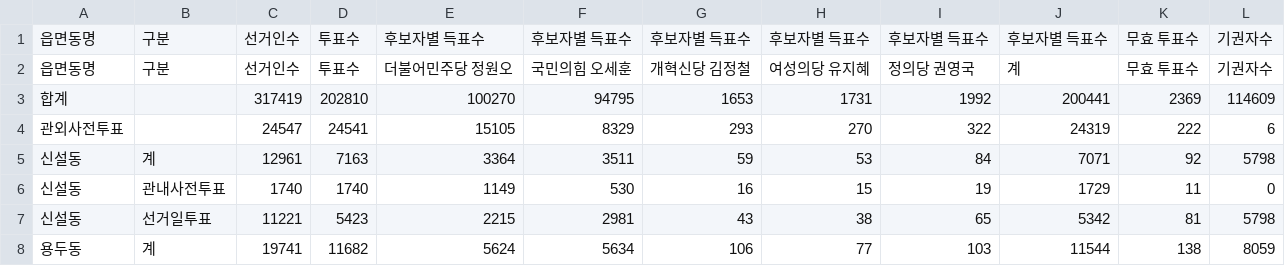
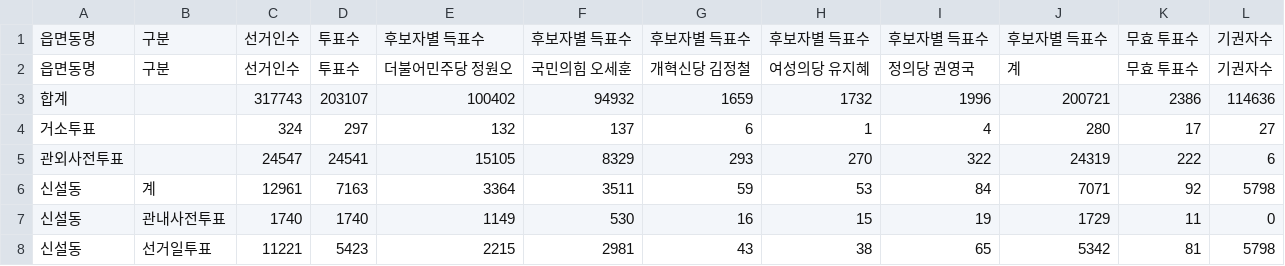
Before and after one commit to anonymous-engineer-25/anonymous-engineer-25.github.io, a CSV file: recent/서울_동대문구.csv, drawn as a sheet; only a part is shown; the shorter side is filled out with more unchanged rows.

```diff
--- a/recent/서울_동대문구.csv
+++ b/recent/서울_동대문구.csv
@@ -2,3 +2,4 @@
 읍면동명,구분,선거인수,투표수,더불어민주당 정원오,국민의힘 오세훈,개혁신당 김정철,여성의당 유지혜,정의당 권영국,계,무효 투표수,기권자수
-합계,,317419,202810,100270,94795,1653,1731,1992,200441,2369,114609
+합계,,317743,203107,100402,94932,1659,1732,1996,200721,2386,114636
+거소투표,,324,297,132,137,6,1,4,280,17,27
 관외사전투표,,24547,24541,15105,8329,293,270,322,24319,222,6
```
Also changed, not shown: recent/경남_진주시.csv, recent/서울_강동구.csv, 3 other files.
